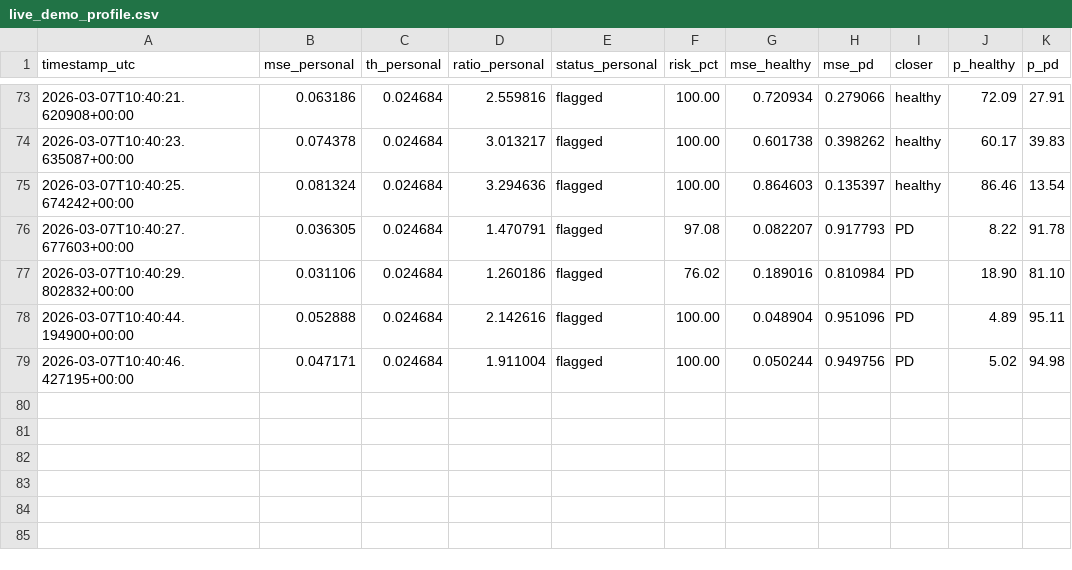
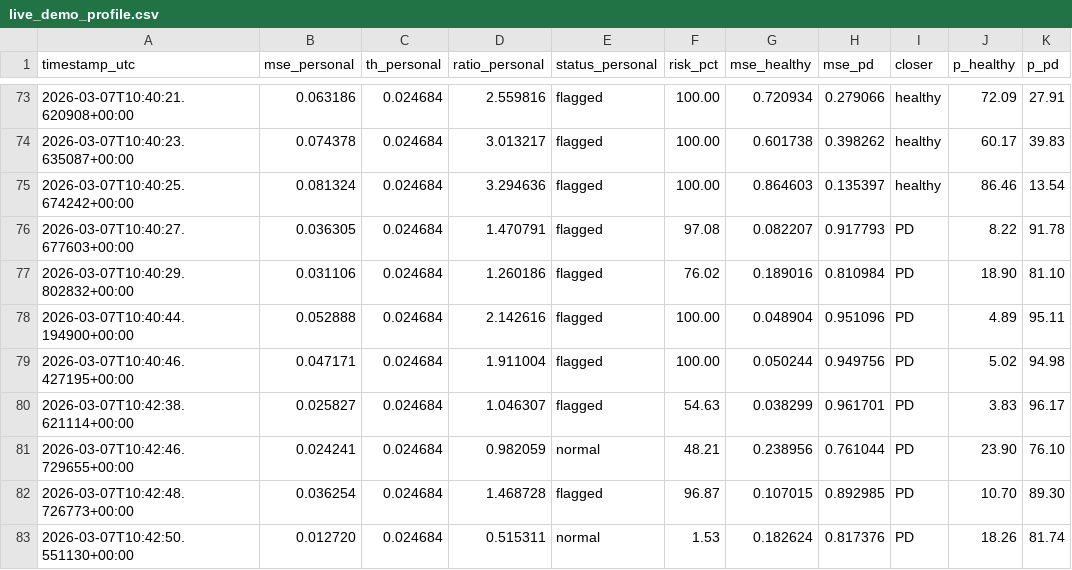
Before and after one commit to VanshJain4/Aeyron, a CSV file: hypophonia/aegis_telemetry/patient_client/live_demo_profile.csv, drawn as a sheet; only a part is shown, gaps mark what is left out; the diff names each change by its address in the sheet, - before the commit and + after, or states it on an @@ line.

```diff
--- a/hypophonia/aegis_telemetry/patient_client/live_demo_profile.csv
+++ b/hypophonia/aegis_telemetry/patient_client/live_demo_profile.csv
+row 80: 2026-03-07T10:42:38.621114+00:00 | 0.025827 | 0.024684 | 1.046307 | flagged | 54.63 | 0.038299 | 0.961701 | PD | 3.83 | 96.17
+row 81: 2026-03-07T10:42:46.729655+00:00 | 0.024241 | 0.024684 | 0.982059 | normal | 48.21 | 0.238956 | 0.761044 | PD | 23.90 | 76.10
+row 82: 2026-03-07T10:42:48.726773+00:00 | 0.036254 | 0.024684 | 1.468728 | flagged | 96.87 | 0.107015 | 0.892985 | PD | 10.70 | 89.30
+row 83: 2026-03-07T10:42:50.551130+00:00 | 0.012720 | 0.024684 | 0.515311 | normal | 1.53 | 0.182624 | 0.817376 | PD | 18.26 | 81.74
```
Also changed, not shown: 25 other files.
